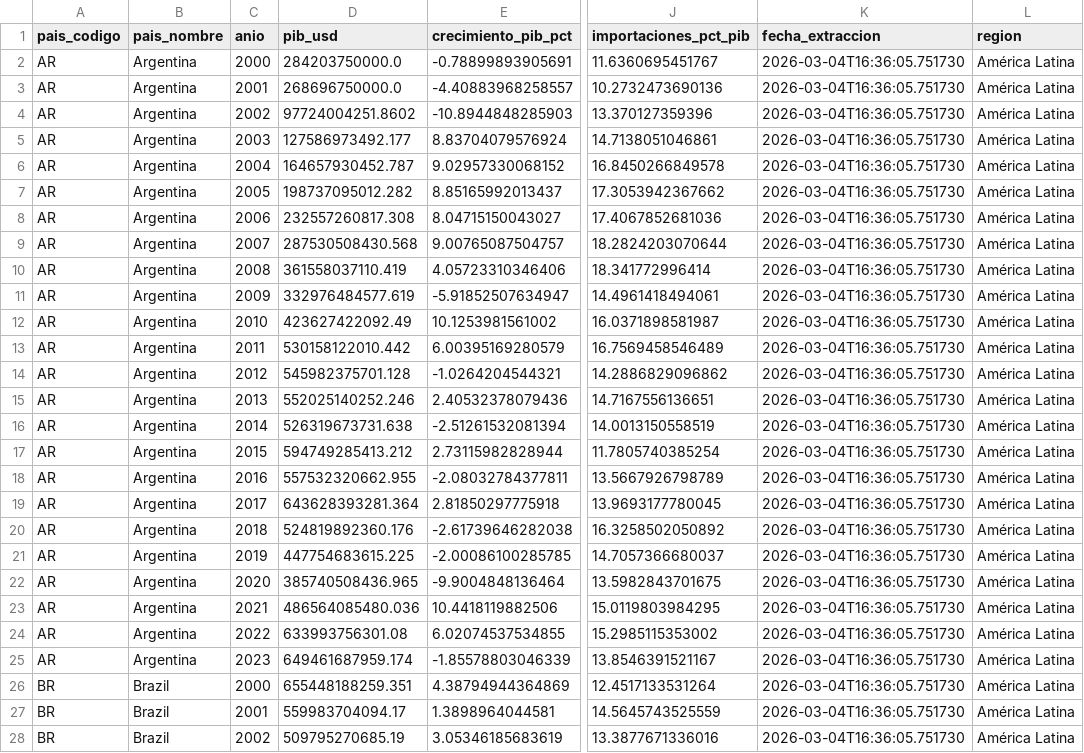
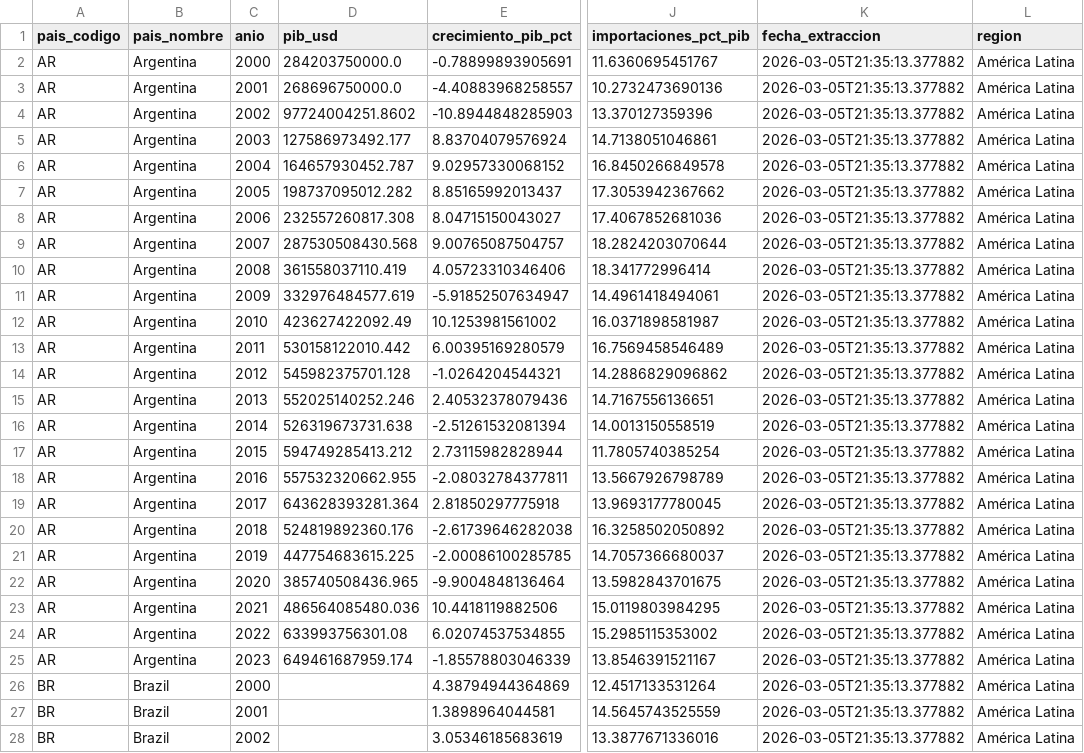
Before and after one commit to XimenaChala/Grupo8_Zambrano_chala, a CSV file: 04-Aplicar-Streamlit-Proyecto/data/worldbank_pib.csv, drawn as a sheet; only a part is shown, gaps mark what is left out; the diff covers the shown part only; the diff names each change by its address in the sheet, - before the commit and + after, or states it on an @@ line.

```diff
--- a/04-Aplicar-Streamlit-Proyecto/data/worldbank_pib.csv
+++ b/04-Aplicar-Streamlit-Proyecto/data/worldbank_pib.csv
-K2:K28 (fecha_extraccion): 2026-03-04T16:36:05.751730
+K2:K28 (fecha_extraccion): 2026-03-05T21:35:13.377882
-D26 (pib_usd): 655448188259.351
+D26 (pib_usd): (empty)
-D27 (pib_usd): 559983704094.17
+D27 (pib_usd): (empty)
-D28 (pib_usd): 509795270685.19
+D28 (pib_usd): (empty)
```
Also changed, not shown: 162 edited cells elsewhere in this file, 4 other files.
